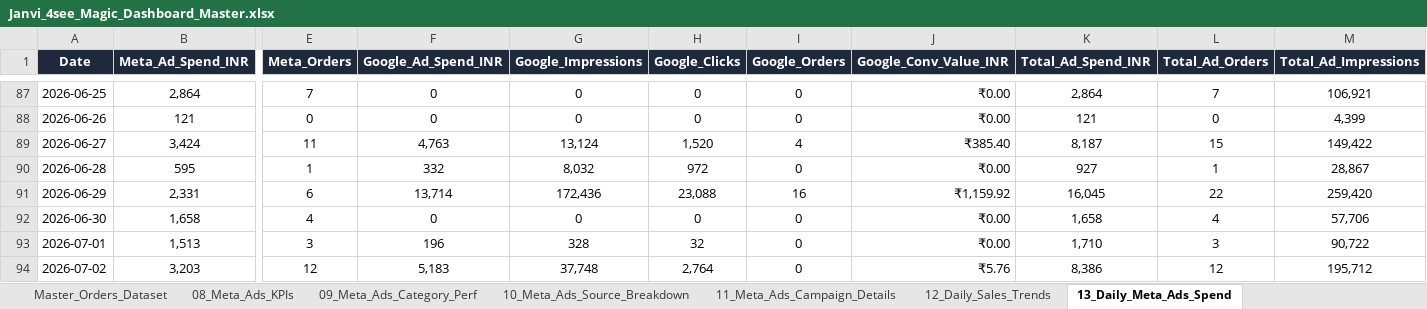
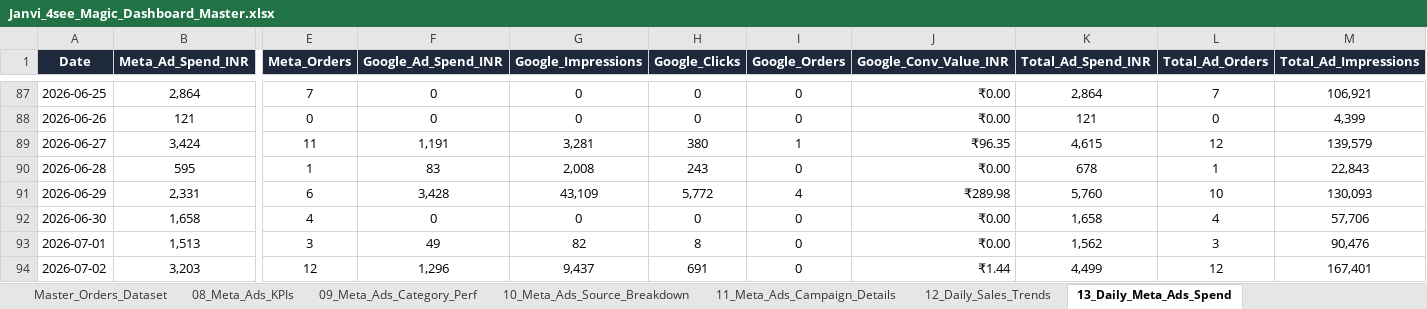
Before and after one commit to nrm-web/JANVI-AIKA-Website-Orders, an Excel workbook: Janvi_4see_Magic_Dashboard_Master.xlsx, sheet 13_Daily_Meta_Ads_Spend, drawn as a sheet; only a part is shown, gaps mark what is left out; values as stored, in another font and other column widths than the file's, no borders; the diff covers the shown part only; the diff names each change by its address in the sheet, - before the commit and + after, or states it on an @@ line.

Commit message:
Deduplicated Google Ads campaign rows to fix total Google ad spend to exact Rs. 37,618.12

```diff
--- a/Janvi_4see_Magic_Dashboard_Master.xlsx (sheet 13_Daily_Meta_Ads_Spend)
+++ b/Janvi_4see_Magic_Dashboard_Master.xlsx (sheet 13_Daily_Meta_Ads_Spend)
-F89 (Google_Ad_Spend_INR): 4,763
+F89 (Google_Ad_Spend_INR): 1,191
-G89 (Google_Impressions): 13,124
+G89 (Google_Impressions): 3,281
-H89 (Google_Clicks): 1,520
+H89 (Google_Clicks): 380
-I89 (Google_Orders): 4
+I89 (Google_Orders): 1
-J89 (Google_Conv_Value_INR): ₹385.40
+J89 (Google_Conv_Value_INR): ₹96.35
-K89 (Total_Ad_Spend_INR): 8,187
+K89 (Total_Ad_Spend_INR): 4,615
-L89 (Total_Ad_Orders): 15
+L89 (Total_Ad_Orders): 12
-M89 (Total_Ad_Impressions): 149,422
+M89 (Total_Ad_Impressions): 139,579
-F90 (Google_Ad_Spend_INR): 332
+F90 (Google_Ad_Spend_INR): 83
-G90 (Google_Impressions): 8,032
+G90 (Google_Impressions): 2,008
-H90 (Google_Clicks): 972
+H90 (Google_Clicks): 243
-K90 (Total_Ad_Spend_INR): 927
+K90 (Total_Ad_Spend_INR): 678
-M90 (Total_Ad_Impressions): 28,867
+M90 (Total_Ad_Impressions): 22,843
-F91 (Google_Ad_Spend_INR): 13,714
+F91 (Google_Ad_Spend_INR): 3,428
-G91 (Google_Impressions): 172,436
+G91 (Google_Impressions): 43,109
-H91 (Google_Clicks): 23,088
+H91 (Google_Clicks): 5,772
-I91 (Google_Orders): 16
+I91 (Google_Orders): 4
-J91 (Google_Conv_Value_INR): ₹1,159.92
+J91 (Google_Conv_Value_INR): ₹289.98
-K91 (Total_Ad_Spend_INR): 16,045
+K91 (Total_Ad_Spend_INR): 5,760
-L91 (Total_Ad_Orders): 22
+L91 (Total_Ad_Orders): 10
-M91 (Total_Ad_Impressions): 259,420
+M91 (Total_Ad_Impressions): 130,093
-F93 (Google_Ad_Spend_INR): 196
+F93 (Google_Ad_Spend_INR): 49
-G93 (Google_Impressions): 328
+G93 (Google_Impressions): 82
-H93 (Google_Clicks): 32
+H93 (Google_Clicks): 8
-K93 (Total_Ad_Spend_INR): 1,710
+K93 (Total_Ad_Spend_INR): 1,562
-M93 (Total_Ad_Impressions): 90,722
+M93 (Total_Ad_Impressions): 90,476
-F94 (Google_Ad_Spend_INR): 5,183
+F94 (Google_Ad_Spend_INR): 1,296
-G94 (Google_Impressions): 37,748
+G94 (Google_Impressions): 9,437
-H94 (Google_Clicks): 2,764
+H94 (Google_Clicks): 691
-J94 (Google_Conv_Value_INR): ₹5.76
+J94 (Google_Conv_Value_INR): ₹1.44
-K94 (Total_Ad_Spend_INR): 8,386
+K94 (Total_Ad_Spend_INR): 4,499
-M94 (Total_Ad_Impressions): 195,712
+M94 (Total_Ad_Impressions): 167,401
```
Also changed, not shown: 245 edited cells elsewhere in this sheet, sheet 20_Google_Ads_Performance, sheet 17_Meta_Ads_Day_Acquisition, sheet 18_Meta_Ads_Week_Acquisition, sheet 19_Meta_Ads_Month_Acquisition, sheet 08_Meta_Ads_KPIs, 1 other file.
